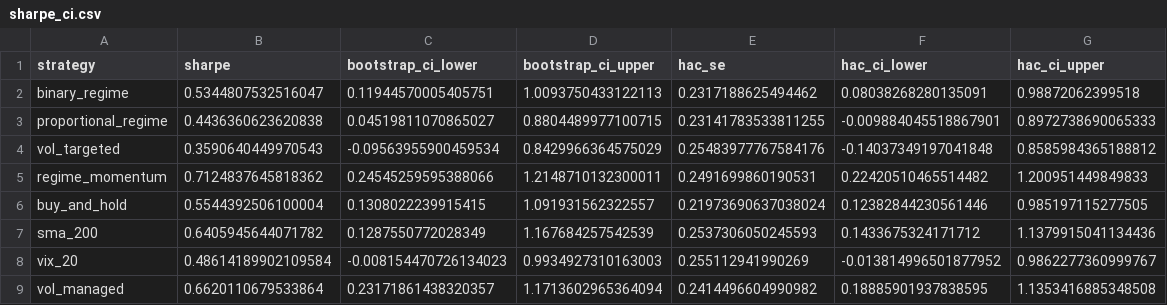
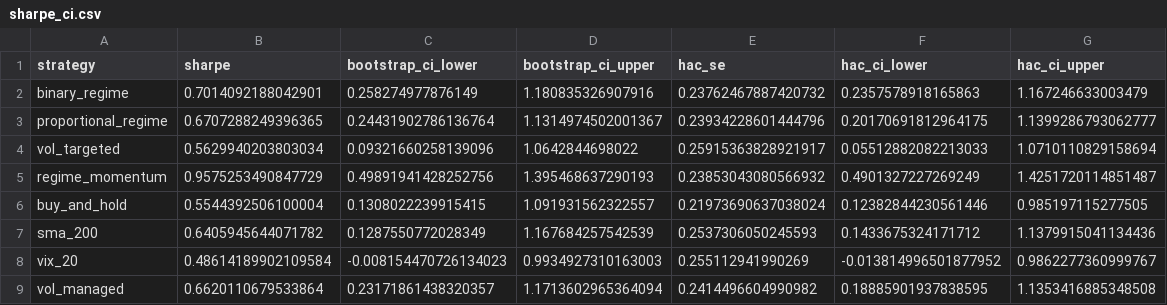
Before and after one commit to brianbanna/systematic-regime-trading, a CSV file: results/sharpe_ci.csv, drawn as a sheet.

```diff
--- a/results/sharpe_ci.csv
+++ b/results/sharpe_ci.csv
@@ -1,6 +1,6 @@
 strategy,sharpe,bootstrap_ci_lower,bootstrap_ci_upper,hac_se,hac_ci_lower,hac_ci_upper
-binary_regime,0.5344807532516047,0.11944570005405751,1.0093750433122113,0.2317188625494462,0.08038268280135091,0.98872062399518
-proportional_regime,0.4436360623620838,0.04519811070865027,0.8804489977100715,0.23141783533811255,-0.009884045518867901,0.8972738690065333
-vol_targeted,0.3590640449970543,-0.09563955900459534,0.8429966364575029,0.25483977767584176,-0.14037349197041848,0.8585984365188812
-regime_momentum,0.7124837645818362,0.24545259595388066,1.2148710132300011,0.2491699860190531,0.22420510465514482,1.200951449849833
+binary_regime,0.7014092188042901,0.258274977876149,1.180835326907916,0.23762467887420732,0.2357578918165863,1.167246633003479
+proportional_regime,0.6707288249396365,0.24431902786136764,1.1314974502001367,0.23934228601444796,0.20170691812964175,1.1399286793062777
+vol_targeted,0.5629940203803034,0.09321660258139096,1.0642844698022,0.25915363828921917,0.05512882082213033,1.0710110829158694
+regime_momentum,0.9575253490847729,0.49891941428252756,1.395468637290193,0.23853043080566932,0.4901327227269249,1.4251720114851487
 buy_and_hold,0.5544392506100004,0.1308022239915415,1.091931562322557,0.21973690637038024,0.12382844230561446,0.985197115277505
```
Also changed, not shown: results/cost_sensitivity.csv, results/crisis_performance.csv, 11 other files.
